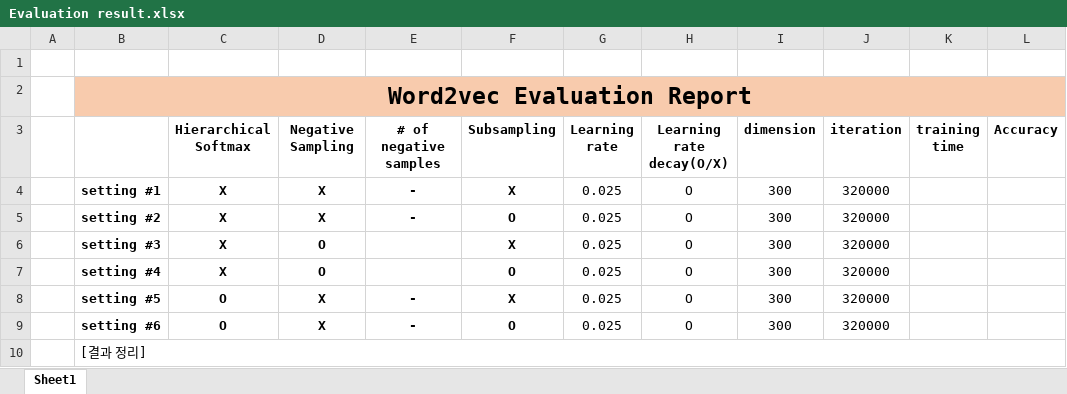
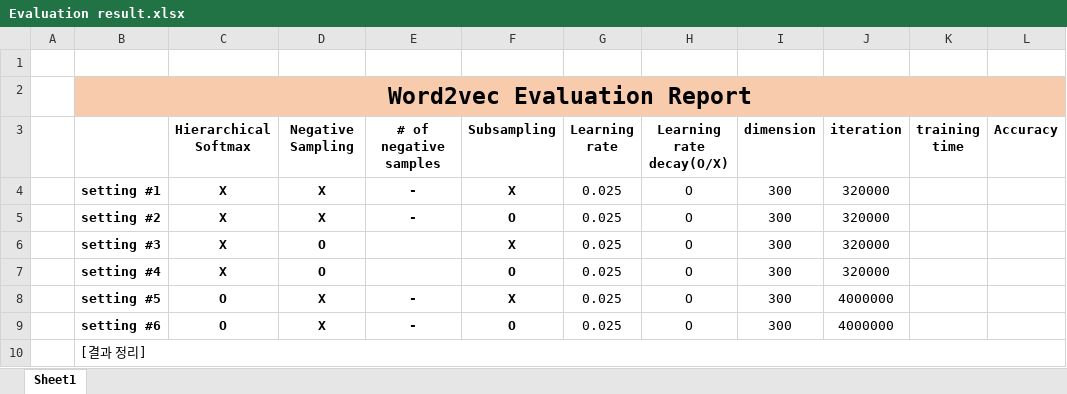
Before and after one commit to yoowonsuk/COSE471-TermProject, an Excel workbook: Evaluation result.xlsx, sheet Sheet1, drawn as a sheet; values as stored, in another font and other column widths than the file's, no borders; the diff names each change by its address in the sheet, - before the commit and + after, or states it on an @@ line.

```diff
--- a/Evaluation result.xlsx (sheet Sheet1)
+++ b/Evaluation result.xlsx (sheet Sheet1)
-J8:J9 (iteration): 320000
+J8:J9 (iteration): 4000000
```
Also changed, not shown: 3 other files.
